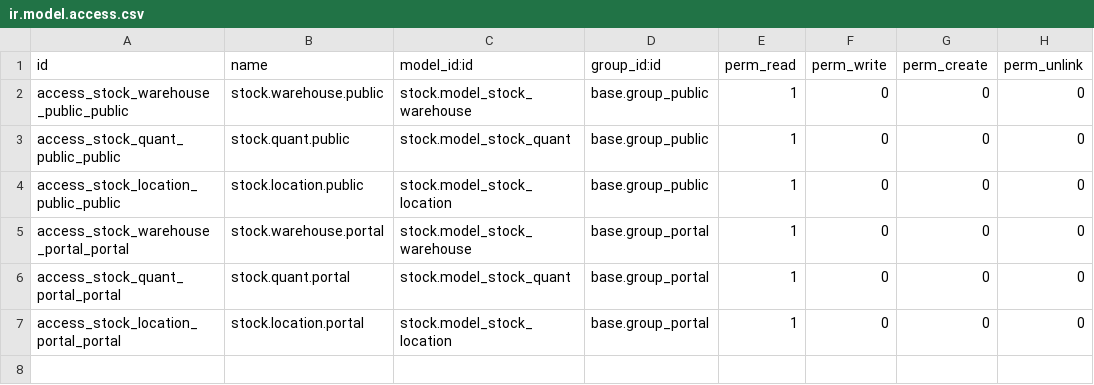
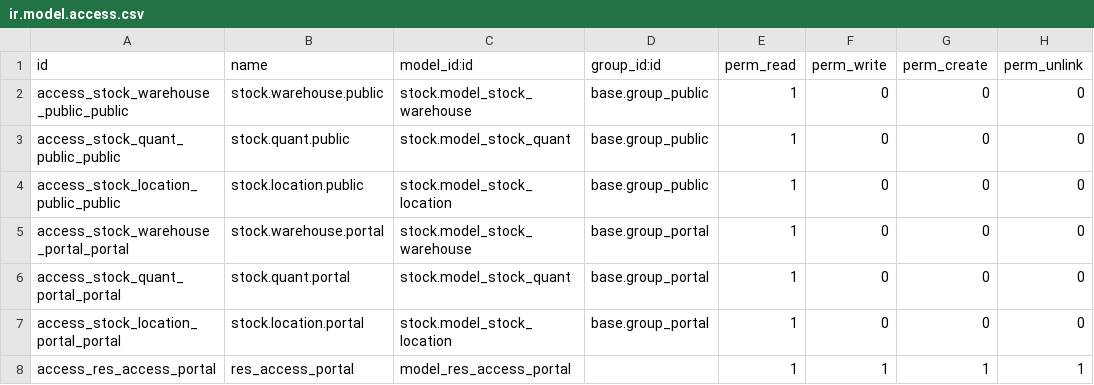
Before and after one commit to nimax-odoo/odoo, a CSV file: sd_sales_ecommerce/security/ir.model.access.csv, drawn as a sheet.

```diff
--- a/sd_sales_ecommerce/security/ir.model.access.csv
+++ b/sd_sales_ecommerce/security/ir.model.access.csv
@@ -7 +7,2 @@ access_stock_quant_portal_portal,stock.quant.portal,stock.model_stock_quant,base
 access_stock_location_portal_portal,stock.location.portal,stock.model_stock_location,base.group_portal,1,0,0,0
+access_res_access_portal,res_access_portal,model_res_access_portal,,1,1,1,1
```
Also changed, not shown: 21 other files.
